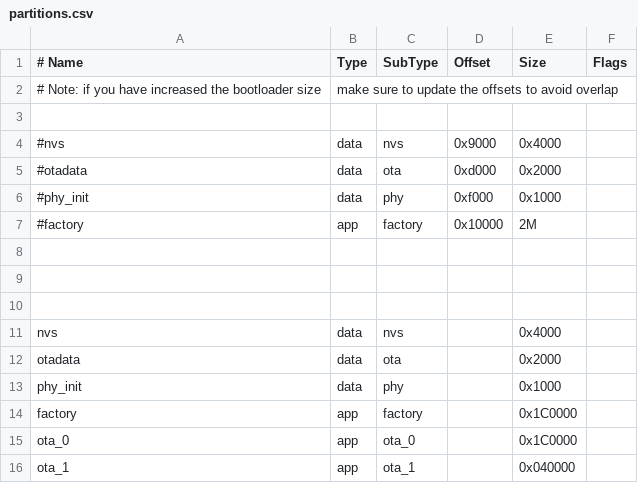
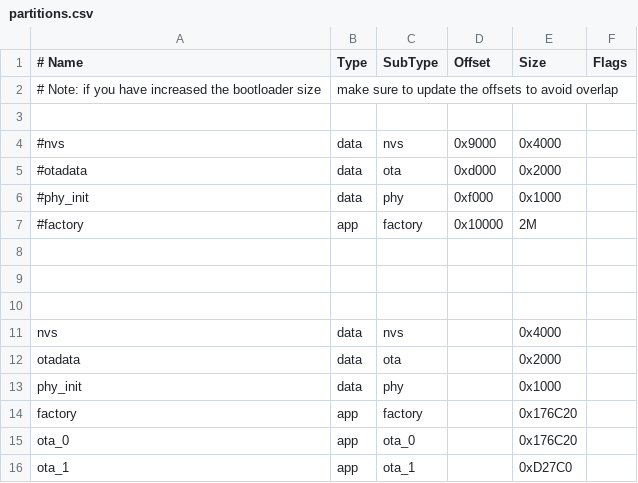
Before and after one commit to jianbinchang/esp32_ble_wifi, a CSV file: partitions.csv, drawn as a sheet.

```diff
--- a/partitions.csv
+++ b/partitions.csv
@@ -13,4 +13,4 @@ otadata,   data,  ota,     ,     0x2000,
 phy_init,  data,  phy,     ,     0x1000,
-factory,   app,   factory, ,     0x1C0000,
-ota_0,     app,   ota_0,   ,     0x1C0000,
-ota_1,     app,   ota_1,   ,     0x040000,
+factory,   app,   factory, ,     0x176C20,
+ota_0,     app,   ota_0,   ,     0x176C20,
+ota_1,     app,   ota_1,   ,     0xD27C0,
```
Also changed, not shown: 7 other files.
